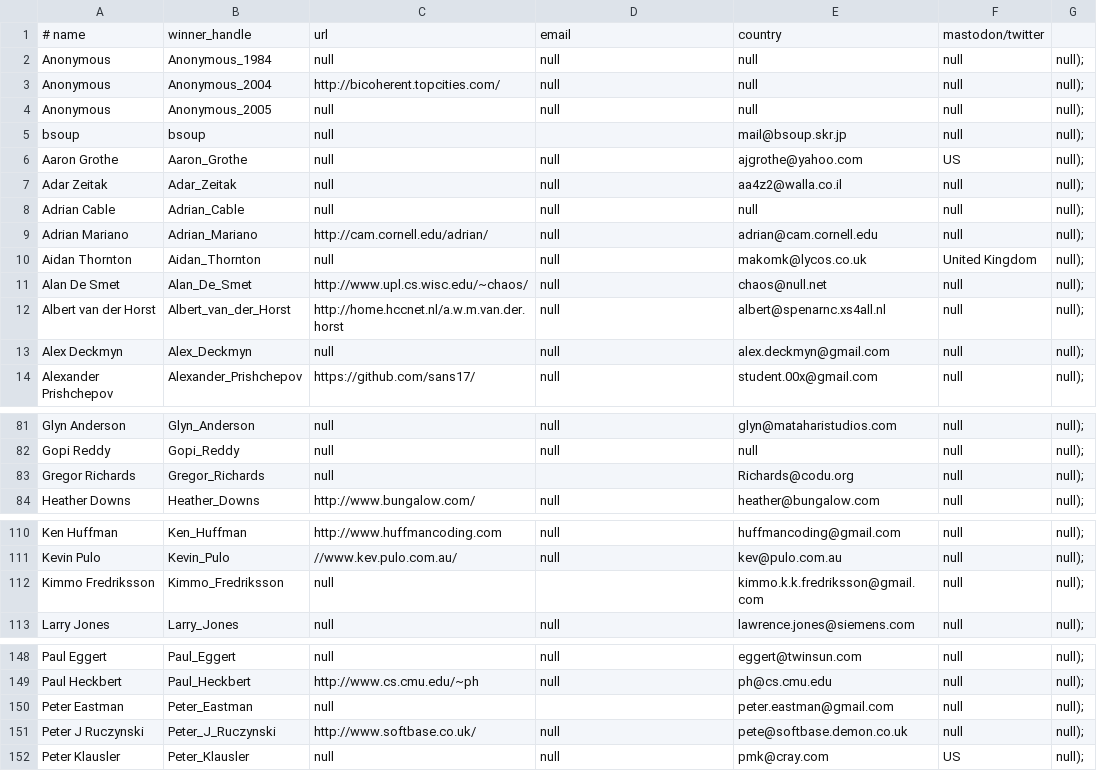
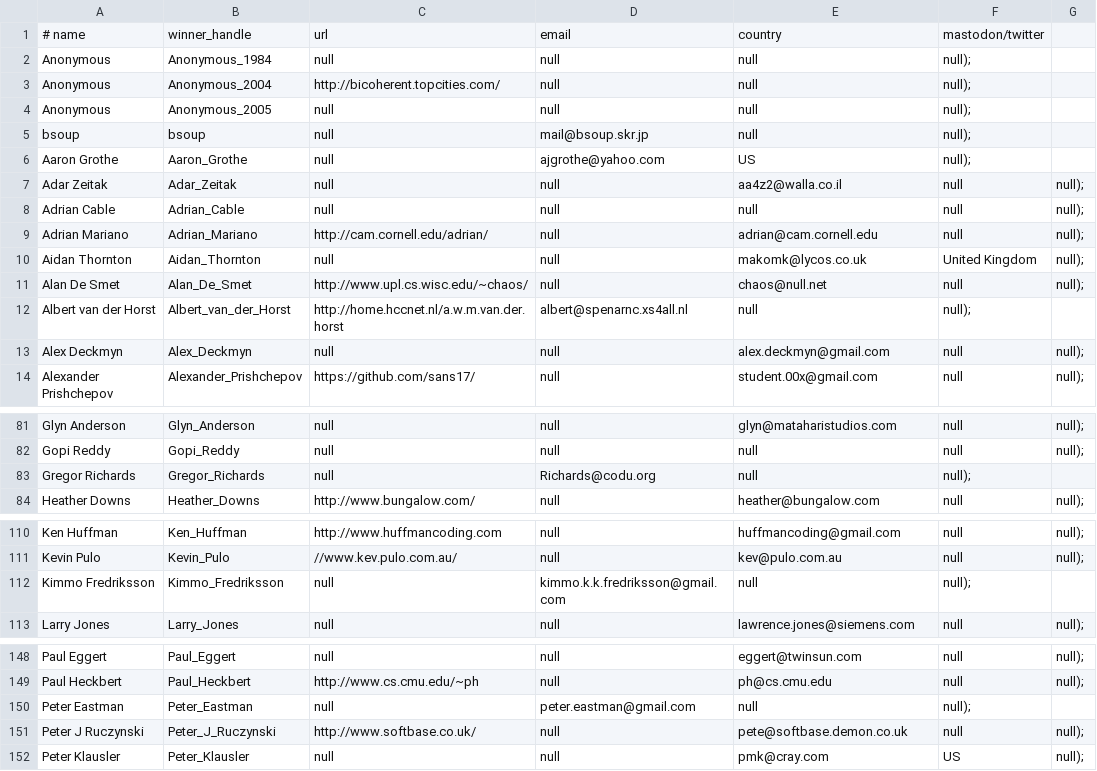
Before and after one commit to ioccc-src/winner, a CSV file: tmp/winners.csv, drawn as a sheet; only a part is shown, gaps mark what is left out; the diff covers the shown part only.

```diff
--- a/tmp/winners.csv
+++ b/tmp/winners.csv
@@ -1,7 +1,7 @@
 # name,winner_handle,url,email,country,mastodon/twitter
-Anonymous,Anonymous_1984,null,null,null,null,null);
-Anonymous,Anonymous_2004,http://bicoherent.topcities.com/,null,null,null,null);
-Anonymous,Anonymous_2005,null,null,null,null,null);
-bsoup,bsoup,null,,mail@bsoup.skr.jp,null,null);
-Aaron Grothe,Aaron_Grothe,null,null,ajgrothe@yahoo.com,US,null);
+Anonymous,Anonymous_1984,null,null,null,null);
+Anonymous,Anonymous_2004,http://bicoherent.topcities.com/,null,null,null);
+Anonymous,Anonymous_2005,null,null,null,null);
+bsoup,bsoup,null,mail@bsoup.skr.jp,null,null);
+Aaron Grothe,Aaron_Grothe,null,ajgrothe@yahoo.com,US,null);
 Adar Zeitak,Adar_Zeitak,null,null,aa4z2@walla.co.il,null,null);
@@ -11,3 +11,3 @@ Aidan Thornton,Aidan_Thornton,null,null,makomk@lycos.co.uk,United Kingdom,null);
 Alan De Smet,Alan_De_Smet,http://www.upl.cs.wisc.edu/~chaos/,null,chaos@null.net,null,null);
-Albert van der Horst,Albert_van_der_Horst,http://home.hccnet.nl/a.w.m.van.der.horst,null,albert@spenarnc.xs4all.nl,null,null);
+Albert van der Horst,Albert_van_der_Horst,http://home.hccnet.nl/a.w.m.van.der.horst,albert@spenarnc.xs4all.nl,null,null);
 Alex Deckmyn,Alex_Deckmyn,null,null,alex.deckmyn@gmail.com,null,null);
@@ -82,3 +82,3 @@ Glyn Anderson,Glyn_Anderson,null,null,glyn@mataharistudios.com,null,null);
 Gopi Reddy,Gopi_Reddy,null,null,null,null,null);
-Gregor Richards,Gregor_Richards,null,,Richards@codu.org,null,null);
+Gregor Richards,Gregor_Richards,null,Richards@codu.org,null,null);
 Heather Downs,Heather_Downs,http://www.bungalow.com/,null,heather@bungalow.com,null,null);
@@ -111,3 +111,3 @@ Ken Huffman,Ken_Huffman,http://www.huffmancoding.com,null,huffmancoding@gmail.co
 Kevin Pulo,Kevin_Pulo,//www.kev.pulo.com.au/,null,kev@pulo.com.au,null,null);
-Kimmo Fredriksson,Kimmo_Fredriksson,null,,kimmo.k.k.fredriksson@gmail.com,null,null);
+Kimmo Fredriksson,Kimmo_Fredriksson,null,kimmo.k.k.fredriksson@gmail.com,null,null);
 Larry Jones,Larry_Jones,null,null,lawrence.jones@siemens.com,null,null);
@@ -149,3 +149,3 @@ Paul Eggert,Paul_Eggert,null,null,eggert@twinsun.com,null,null);
 Paul Heckbert,Paul_Heckbert,http://www.cs.cmu.edu/~ph,null,ph@cs.cmu.edu,null,null);
-Peter Eastman,Peter_Eastman,null,,peter.eastman@gmail.com,null,null);
+Peter Eastman,Peter_Eastman,null,peter.eastman@gmail.com,null,null);
 Peter J Ruczynski,Peter_J_Ruczynski,http://www.softbase.co.uk/,null,pete@softbase.demon.co.uk,null,null);
```
Also changed, not shown: 13 edited cells elsewhere in this file, 3 other files.
